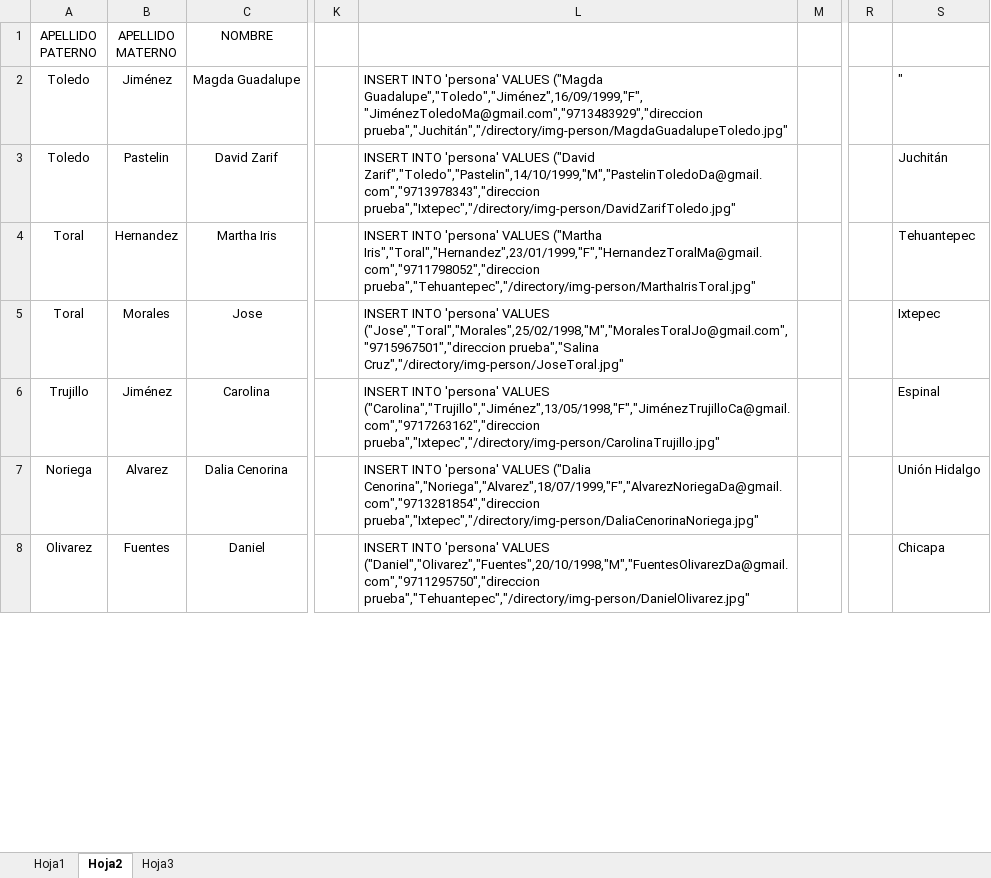
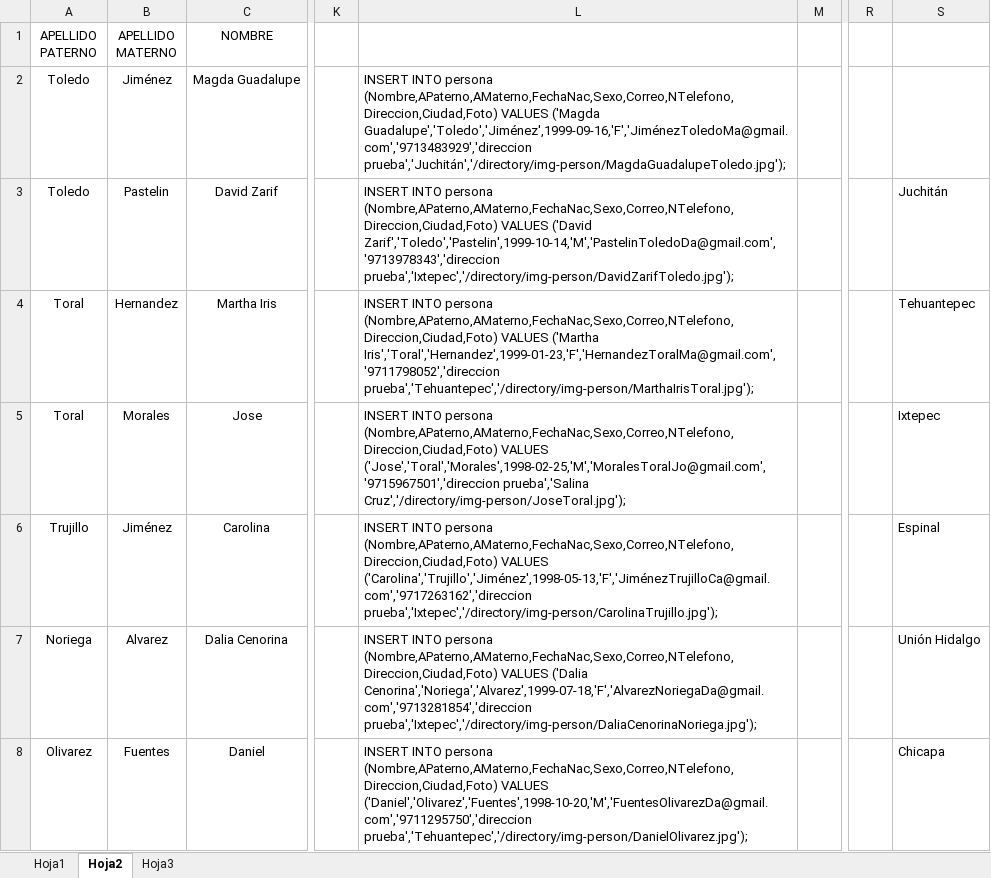
Before and after one commit to franciscosantiagoc/sittutorias, an Excel workbook: extras/datos/Lista Turorias 2019 luis.csv.xlsx, sheet Hoja2, drawn as a sheet; only a part is shown, gaps mark what is left out; values as stored, in another font and other column widths than the file's, no borders; the diff covers the shown part only; the diff names each change by its address in the sheet, - before the commit and + after, or states it on an @@ line.

```diff
--- a/extras/datos/Lista Turorias 2019 luis.csv.xlsx (sheet Hoja2)
+++ b/extras/datos/Lista Turorias 2019 luis.csv.xlsx (sheet Hoja2)
-L2: INSERT INTO 'persona' VALUES ("Magda Guadalupe","Toledo","Jiménez",16/09/1999,"F","JiménezToledoMa@gmail.com","9713483929","direccion prueba","Juchitán","/directory/img-person/MagdaGuadalupeToledo.jpg"
+L2: INSERT INTO persona (Nombre,APaterno,AMaterno,FechaNac,Sexo,Correo,NTelefono,Direccion,Ciudad,Foto) VALUES ('Magda Guadalupe','Toledo','Jiménez',1999-09-16,'F','JiménezToledoMa@gmail.com','9713483929','direccion prueba','Juchitán','/directory/img-person/MagdaGuadalupeToledo.jpg');
-S2: "
+S2: (empty)
-L3: INSERT INTO 'persona' VALUES ("David Zarif","Toledo","Pastelin",14/10/1999,"M","PastelinToledoDa@gmail.com","9713978343","direccion prueba","Ixtepec","/directory/img-person/DavidZarifToledo.jpg"
+L3: INSERT INTO persona (Nombre,APaterno,AMaterno,FechaNac,Sexo,Correo,NTelefono,Direccion,Ciudad,Foto) VALUES ('David Zarif','Toledo','Pastelin',1999-10-14,'M','PastelinToledoDa@gmail.com','9713978343','direccion prueba','Ixtepec','/directory/img-person/DavidZarifToledo.jpg');
-L4: INSERT INTO 'persona' VALUES ("Martha Iris","Toral","Hernandez",23/01/1999,"F","HernandezToralMa@gmail.com","9711798052","direccion prueba","Tehuantepec","/directory/img-person/MarthaIrisToral.jpg"
+L4: INSERT INTO persona (Nombre,APaterno,AMaterno,FechaNac,Sexo,Correo,NTelefono,Direccion,Ciudad,Foto) VALUES ('Martha Iris','Toral','Hernandez',1999-01-23,'F','HernandezToralMa@gmail.com','9711798052','direccion prueba','Tehuantepec','/directory/img-person/MarthaIrisToral.jpg');
-L5: INSERT INTO 'persona' VALUES ("Jose","Toral","Morales",25/02/1998,"M","MoralesToralJo@gmail.com","9715967501","direccion prueba","Salina Cruz","/directory/img-person/JoseToral.jpg"
+L5: INSERT INTO persona (Nombre,APaterno,AMaterno,FechaNac,Sexo,Correo,NTelefono,Direccion,Ciudad,Foto) VALUES ('Jose','Toral','Morales',1998-02-25,'M','MoralesToralJo@gmail.com','9715967501','direccion prueba','Salina Cruz','/directory/img-person/JoseToral.jpg');
-L6: INSERT INTO 'persona' VALUES ("Carolina","Trujillo","Jiménez",13/05/1998,"F","JiménezTrujilloCa@gmail.com","9717263162","direccion prueba","Ixtepec","/directory/img-person/CarolinaTrujillo.jpg"
+L6: INSERT INTO persona (Nombre,APaterno,AMaterno,FechaNac,Sexo,Correo,NTelefono,Direccion,Ciudad,Foto) VALUES ('Carolina','Trujillo','Jiménez',1998-05-13,'F','JiménezTrujilloCa@gmail.com','9717263162','direccion prueba','Ixtepec','/directory/img-person/CarolinaTrujillo.jpg');
-L7: INSERT INTO 'persona' VALUES ("Dalia Cenorina","Noriega","Alvarez",18/07/1999,"F","AlvarezNoriegaDa@gmail.com","9713281854","direccion prueba","Ixtepec","/directory/img-person/DaliaCenorinaNoriega.jpg"
+L7: INSERT INTO persona (Nombre,APaterno,AMaterno,FechaNac,Sexo,Correo,NTelefono,Direccion,Ciudad,Foto) VALUES ('Dalia Cenorina','Noriega','Alvarez',1999-07-18,'F','AlvarezNoriegaDa@gmail.com','9713281854','direccion prueba','Ixtepec','/directory/img-person/DaliaCenorinaNoriega.jpg');
-L8: INSERT INTO 'persona' VALUES ("Daniel","Olivarez","Fuentes",20/10/1998,"M","FuentesOlivarezDa@gmail.com","9711295750","direccion prueba","Tehuantepec","/directory/img-person/DanielOlivarez.jpg"
+L8: INSERT INTO persona (Nombre,APaterno,AMaterno,FechaNac,Sexo,Correo,NTelefono,Direccion,Ciudad,Foto) VALUES ('Daniel','Olivarez','Fuentes',1998-10-20,'M','FuentesOlivarezDa@gmail.com','9711295750','direccion prueba','Tehuantepec','/directory/img-person/DanielOlivarez.jpg');
```
Also changed, not shown: 18 edited cells elsewhere in this sheet, sheet Hoja3, extras/datos/captura datos Ing Sistemas FRANCISCO.xlsx.
